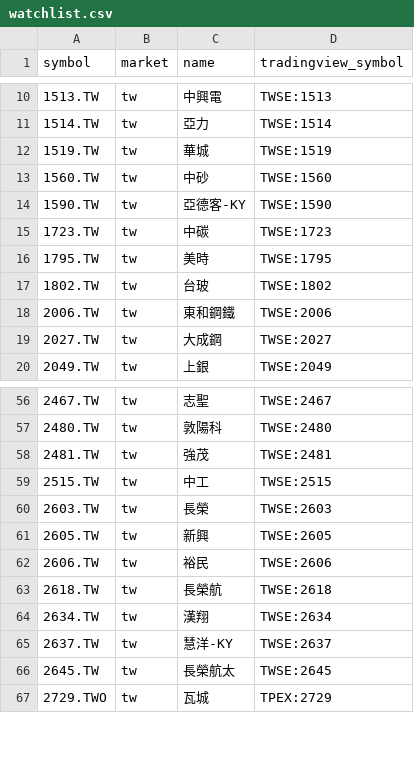
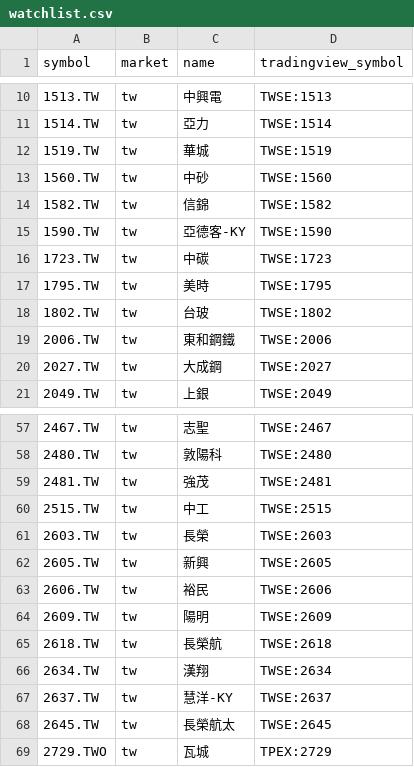
Before and after one commit to FunkyGary/stock-screener, a CSV file: data/watchlist.csv, drawn as a sheet; only a part is shown, gaps mark what is left out; the diff names each change by its address in the sheet, - before the commit and + after, or states it on an @@ line.

```diff
--- a/data/watchlist.csv
+++ b/data/watchlist.csv
+row 14: 1582.TW | tw | 信錦 | TWSE:1582
+row 64: 2609.TW | tw | 陽明 | TWSE:2609
```
Also changed, not shown: 1 other file.
